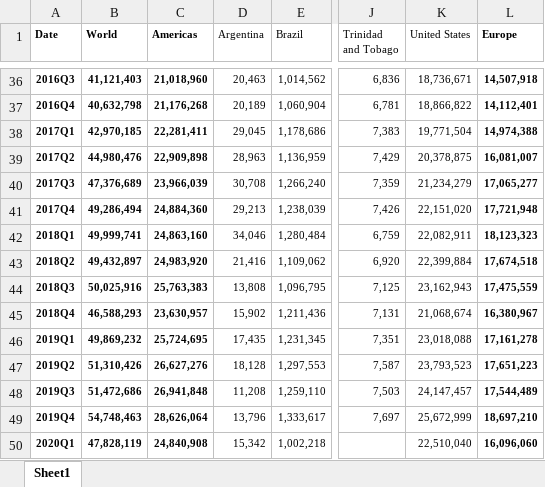
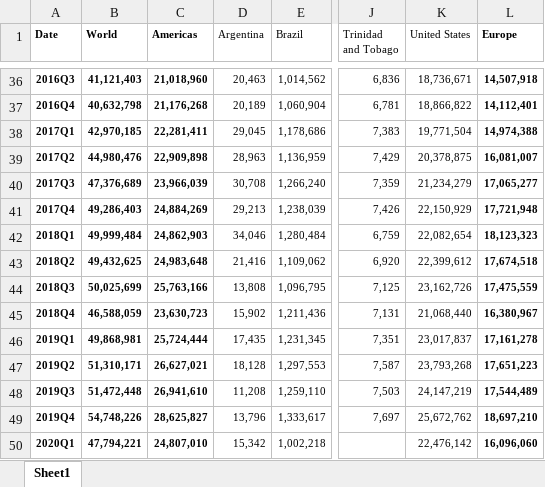
Before and after one commit to weapon-tech/ici_global_app, an Excel workbook: tna.xlsx, sheet Sheet1, drawn as a sheet; only a part is shown, gaps mark what is left out; values as stored, in another font and other column widths than the file's, no borders; conditional formats not drawn; the diff covers the shown part only; the diff names each change by its address in the sheet, - before the commit and + after, or states it on an @@ line.

Commit message:
Add files via upload

```diff
--- a/tna.xlsx (sheet Sheet1)
+++ b/tna.xlsx (sheet Sheet1)
-B41 (World): 49,286,494
+B41 (World): 49,286,403
-C41 (Americas): 24,884,360
+C41 (Americas): 24,884,269
-K41 (United States): 22,151,020
+K41 (United States): 22,150,929
-B42 (World): 49,999,741
+B42 (World): 49,999,484
-C42 (Americas): 24,863,160
+C42 (Americas): 24,862,903
-K42 (United States): 22,082,911
+K42 (United States): 22,082,654
-B43 (World): 49,432,897
+B43 (World): 49,432,625
-C43 (Americas): 24,983,920
+C43 (Americas): 24,983,648
-K43 (United States): 22,399,884
+K43 (United States): 22,399,612
-B44 (World): 50,025,916
+B44 (World): 50,025,699
-C44 (Americas): 25,763,383
+C44 (Americas): 25,763,166
-K44 (United States): 23,162,943
+K44 (United States): 23,162,726
-B45 (World): 46,588,293
+B45 (World): 46,588,059
-C45 (Americas): 23,630,957
+C45 (Americas): 23,630,723
-K45 (United States): 21,068,674
+K45 (United States): 21,068,440
-B46 (World): 49,869,232
+B46 (World): 49,868,981
-C46 (Americas): 25,724,695
+C46 (Americas): 25,724,444
-K46 (United States): 23,018,088
+K46 (United States): 23,017,837
-B47 (World): 51,310,426
+B47 (World): 51,310,171
-C47 (Americas): 26,627,276
+C47 (Americas): 26,627,021
-K47 (United States): 23,793,523
+K47 (United States): 23,793,268
-B48 (World): 51,472,686
+B48 (World): 51,472,448
-C48 (Americas): 26,941,848
+C48 (Americas): 26,941,610
-K48 (United States): 24,147,457
+K48 (United States): 24,147,219
-B49 (World): 54,748,463
+B49 (World): 54,748,226
-C49 (Americas): 28,626,064
+C49 (Americas): 28,625,827
-K49 (United States): 25,672,999
+K49 (United States): 25,672,762
-B50 (World): 47,828,119
+B50 (World): 47,794,221
-C50 (Americas): 24,840,908
+C50 (Americas): 24,807,010
-K50 (United States): 22,510,040
+K50 (United States): 22,476,142
```
Also changed, not shown: 1 added row and 38 edited cells elsewhere in this sheet.
